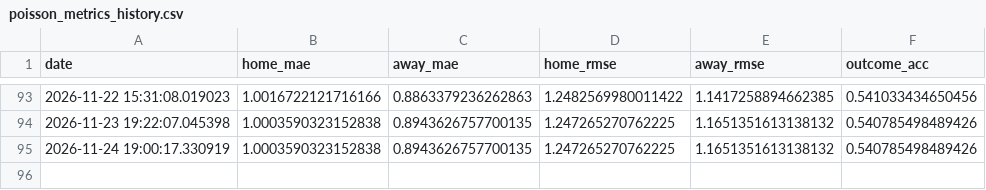
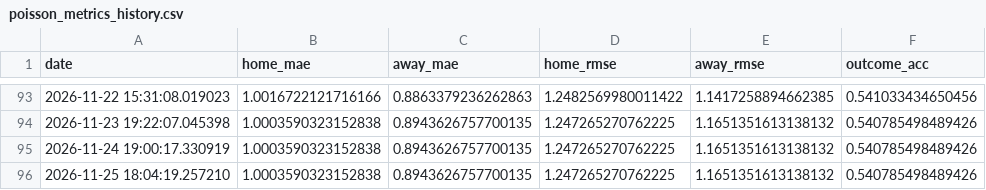
Before and after one commit to gmalbert/scotland-premiership, a CSV file: data_files/poisson_metrics_history.csv, drawn as a sheet; only a part is shown, gaps mark what is left out.

```diff
--- a/data_files/poisson_metrics_history.csv
+++ b/data_files/poisson_metrics_history.csv
@@ -95 +95,2 @@ date,home_mae,away_mae,home_rmse,away_rmse,outcome_acc
 2026-11-24 19:00:17.330919,1.0003590323152838,0.8943626757700135,1.247265270762225,1.1651351613138132,0.540785498489426
+2026-11-25 18:04:19.257210,1.0003590323152838,0.8943626757700135,1.247265270762225,1.1651351613138132,0.540785498489426
```
Also changed, not shown: data_files/upcoming_fixtures.csv, data_files/upcoming_predictions.csv, 10 other files.
